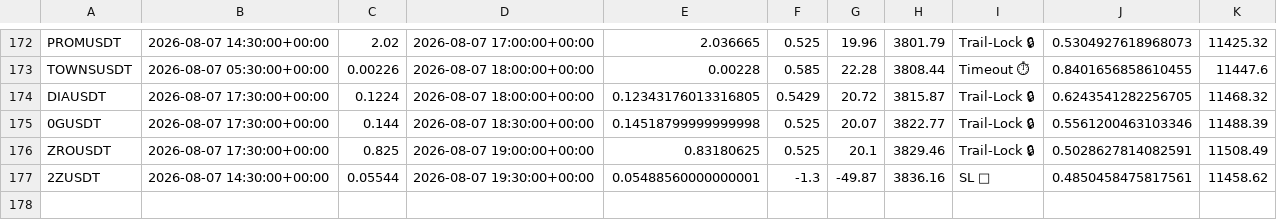
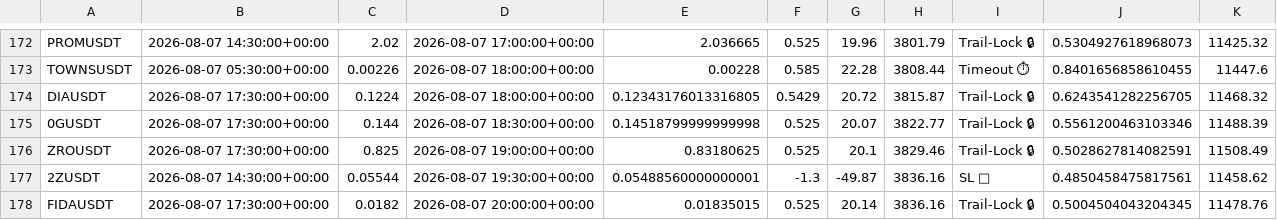
Before and after one commit to tlal1000666-ux/scalpingtalalbot, a CSV file: trades_log.csv, drawn as a sheet; only a part is shown, gaps mark what is left out.

```diff
--- a/trades_log.csv
+++ b/trades_log.csv
@@ -177 +177,2 @@ ZROUSDT,2026-08-07 17:30:00+00:00,0.825,2026-08-07 19:00:00+00:00,0.83180625,0.5
 2ZUSDT,2026-08-07 14:30:00+00:00,0.05544,2026-08-07 19:30:00+00:00,0.05488560000000001,-1.3,-49.87,3836.16,SL 🔴,0.4850458475817561,11458.62
+FIDAUSDT,2026-08-07 17:30:00+00:00,0.0182,2026-08-07 20:00:00+00:00,0.01835015,0.525,20.14,3836.16,Trail-Lock 🔒,0.5004504043204345,11478.76
```
Also changed, not shown: 1 other file.
